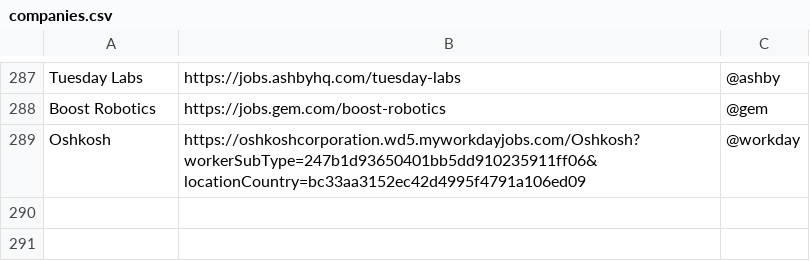
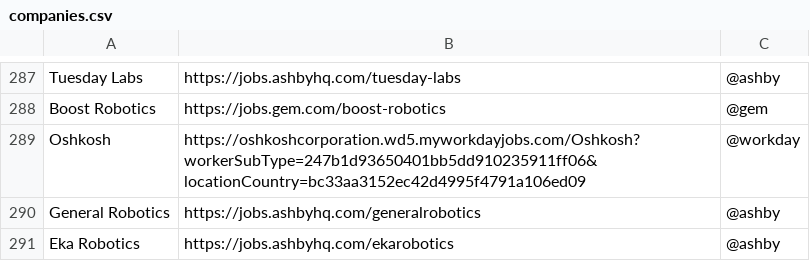
Before and after one commit to Ph1so/phlux2.0, a CSV file: companies.csv, drawn as a sheet; only a part is shown, gaps mark what is left out; the diff names each change by its address in the sheet, - before the commit and + after, or states it on an @@ line.

Commit message:
Add General Robotics and Eka Robotics

```diff
--- a/companies.csv
+++ b/companies.csv
+row 290: General Robotics | https://jobs.ashbyhq.com/generalrobotics | @ashby
+row 291: Eka Robotics | https://jobs.ashbyhq.com/ekarobotics | @ashby
```
Also changed, not shown: industries.csv, 2 other files.
